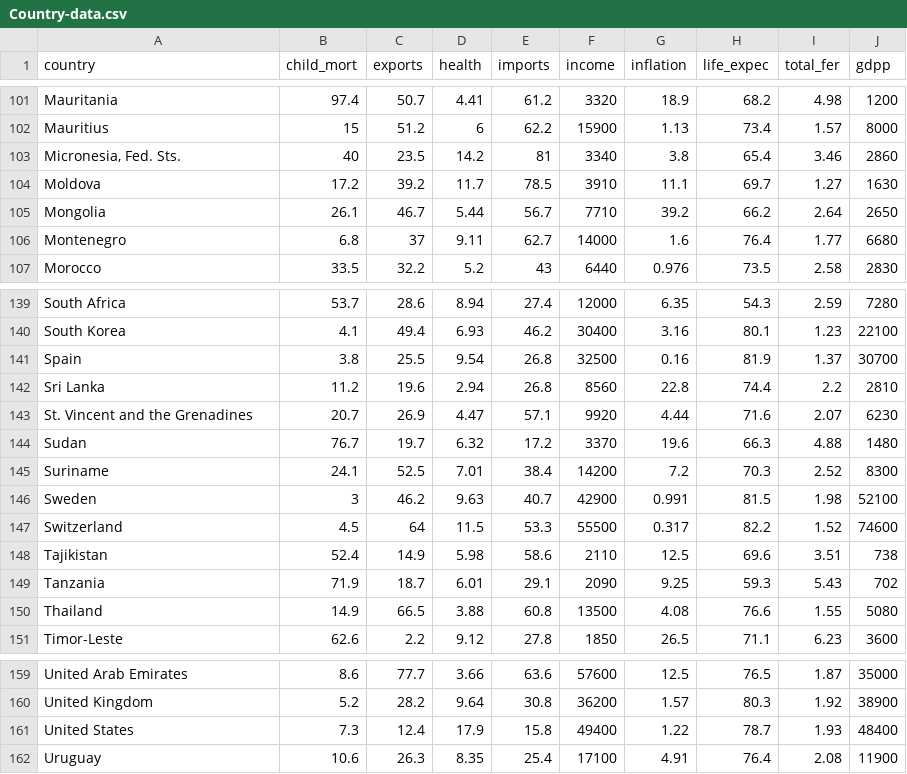
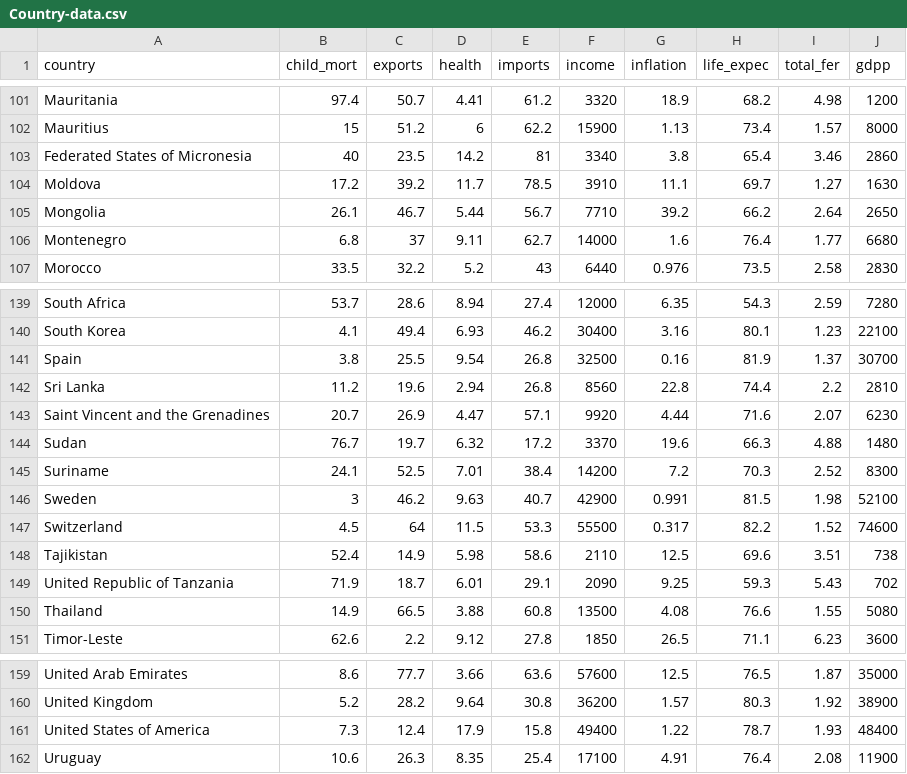
Before and after one commit to Mathieeeu/data832-TP_machine_learning, a CSV file: data/Country-data.csv, drawn as a sheet; only a part is shown, gaps mark what is left out; the diff covers the shown part only.

```diff
--- a/data/Country-data.csv
+++ b/data/Country-data.csv
@@ -102,3 +102,3 @@ Mauritania,97.4,50.7,4.41,61.2,3320,18.9,68.2,4.98,1200
 Mauritius,15,51.2,6,62.2,15900,1.13,73.4,1.57,8000
-"Micronesia, Fed. Sts.",40,23.5,14.2,81,3340,3.8,65.4,3.46,2860
+Federated States of Micronesia,40,23.5,14.2,81,3340,3.8,65.4,3.46,2860
 Moldova,17.2,39.2,11.7,78.5,3910,11.1,69.7,1.27,1630
@@ -142,3 +142,3 @@ Spain,3.8,25.5,9.54,26.8,32500,0.16,81.9,1.37,30700
 Sri Lanka,11.2,19.6,2.94,26.8,8560,22.8,74.4,2.2,2810
-St. Vincent and the Grenadines,20.7,26.9,4.47,57.1,9920,4.44,71.6,2.07,6230
+Saint Vincent and the Grenadines,20.7,26.9,4.47,57.1,9920,4.44,71.6,2.07,6230
 Sudan,76.7,19.7,6.32,17.2,3370,19.6,66.3,4.88,1480
@@ -148,3 +148,3 @@ Switzerland,4.5,64,11.5,53.3,55500,0.317,82.2,1.52,74600
 Tajikistan,52.4,14.9,5.98,58.6,2110,12.5,69.6,3.51,738
-Tanzania,71.9,18.7,6.01,29.1,2090,9.25,59.3,5.43,702
+United Republic of Tanzania,71.9,18.7,6.01,29.1,2090,9.25,59.3,5.43,702
 Thailand,14.9,66.5,3.88,60.8,13500,4.08,76.6,1.55,5080
@@ -160,3 +160,3 @@ United Arab Emirates,8.6,77.7,3.66,63.6,57600,12.5,76.5,1.87,35000
 United Kingdom,5.2,28.2,9.64,30.8,36200,1.57,80.3,1.92,38900
-United States,7.3,12.4,17.9,15.8,49400,1.22,78.7,1.93,48400
+United States of America,7.3,12.4,17.9,15.8,49400,1.22,78.7,1.93,48400
 Uruguay,10.6,26.3,8.35,25.4,17100,4.91,76.4,2.08,11900
```
Also changed, not shown: 9 edited cells elsewhere in this file, 4 other files.
